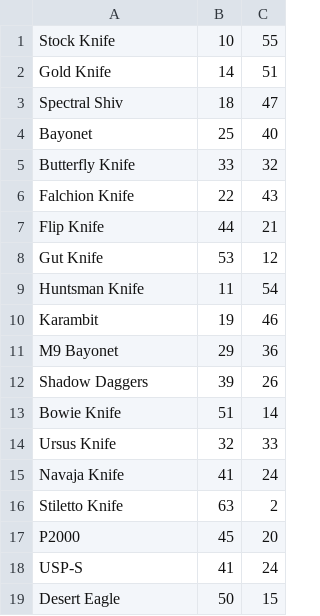
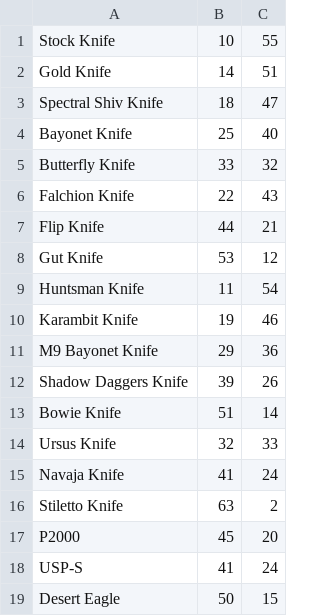
Before and after one commit to krisszcode/Gungame, a CSV file: Gungame/GungameData/Cards.csv, drawn as a sheet; only a part is shown.

Commit message:
alma

```diff
--- a/Gungame/GungameData/Cards.csv
+++ b/Gungame/GungameData/Cards.csv
@@ -2,4 +2,4 @@
 Gold Knife,14,51
-Spectral Shiv,18,47
-Bayonet,25,40
+Spectral Shiv Knife,18,47
+Bayonet Knife,25,40
 Butterfly Knife,33,32
@@ -9,5 +9,5 @@ Gut Knife,53,12
 Huntsman Knife,11,54
-Karambit,19,46
-M9 Bayonet,29,36
-Shadow Daggers,39,26
+Karambit Knife,19,46
+M9 Bayonet Knife,29,36
+Shadow Daggers Knife,39,26
 Bowie Knife,51,14
```
